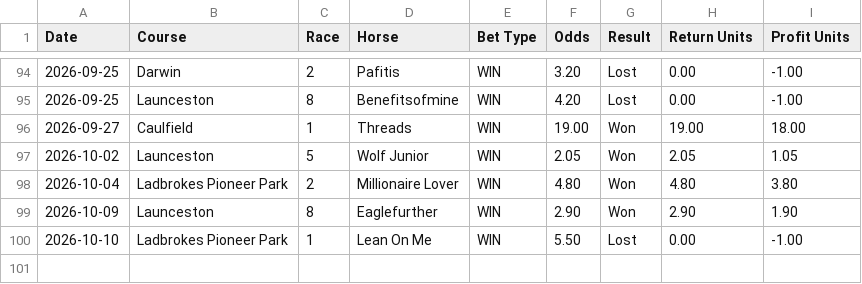
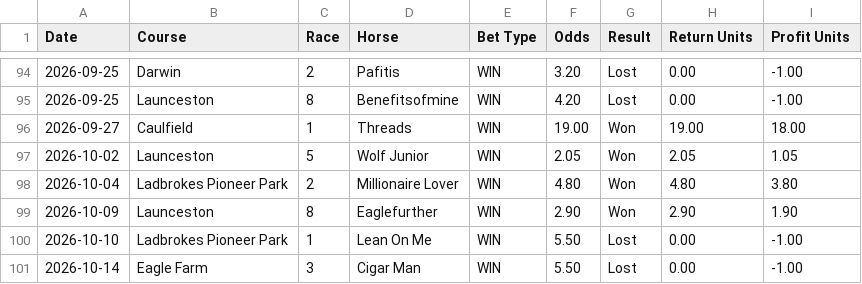
Before and after one commit to puntingiq/puntingiq-site, a CSV file: reports/latest/best_bets_live_results.csv, drawn as a sheet; only a part is shown, gaps mark what is left out; the diff names each change by its address in the sheet, - before the commit and + after, or states it on an @@ line.

```diff
--- a/reports/latest/best_bets_live_results.csv
+++ b/reports/latest/best_bets_live_results.csv
+row 101: 2026-10-14 | Eagle Farm | 3 | Cigar Man | WIN | 5.50 | Lost | 0.00 | -1.00
```
Also changed, not shown: reports/latest/place_bankers_live_results.csv, reports/latest/system_bets_live_results.csv, 24 other files.
